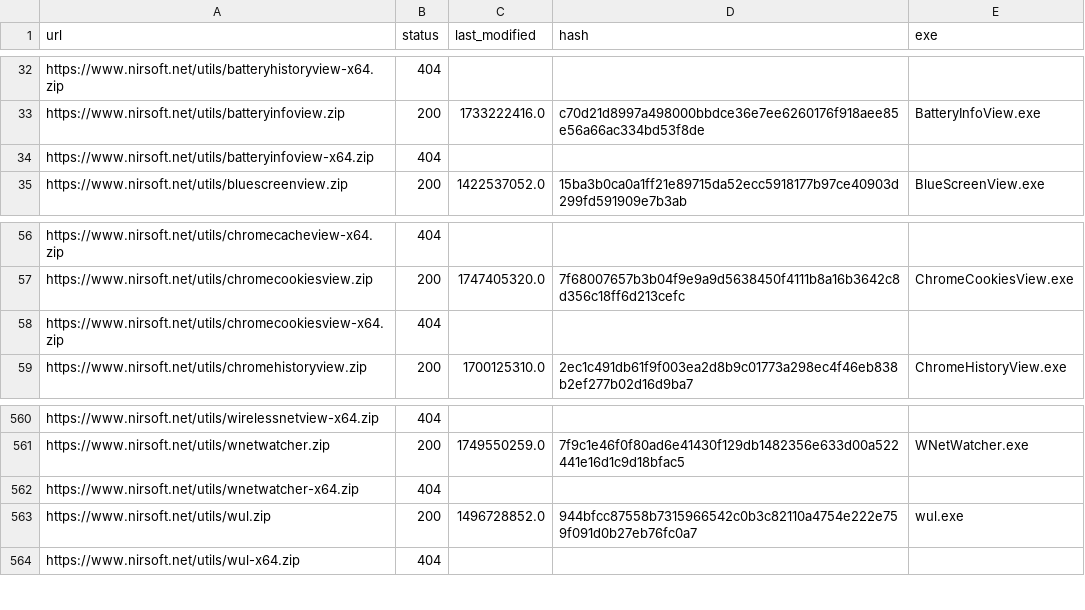
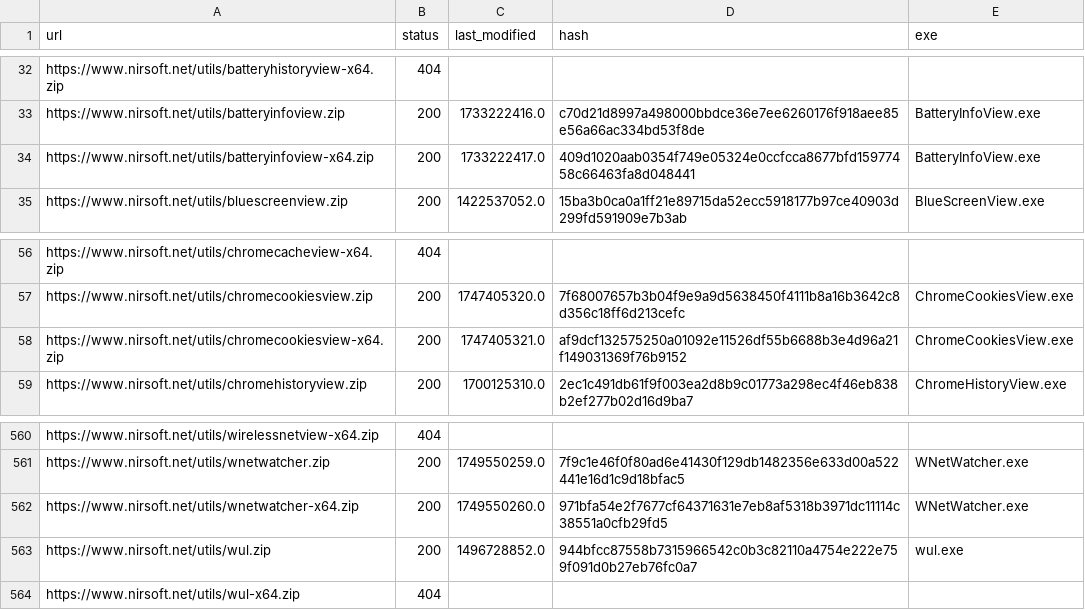
Before and after one commit to ScoopInstaller/Nirsoft, a CSV file: cache/urls.csv, drawn as a sheet; only a part is shown, gaps mark what is left out.

```diff
--- a/cache/urls.csv
+++ b/cache/urls.csv
@@ -33,3 +33,3 @@ https://www.nirsoft.net/utils/batteryhistoryview-x64.zip,404,,,
 https://www.nirsoft.net/utils/batteryinfoview.zip,200,1733222416.0,c70d21d8997a498000bbdce36e7ee6260176f918aee85e56a66ac334bd53f8de,BatteryInfoView.exe
-https://www.nirsoft.net/utils/batteryinfoview-x64.zip,404,,,
+https://www.nirsoft.net/utils/batteryinfoview-x64.zip,200,1733222417.0,409d1020aab0354f749e05324e0ccfcca8677bfd15977458c66463fa8d048441,BatteryInfoView.exe
 https://www.nirsoft.net/utils/bluescreenview.zip,200,1422537052.0,15ba3b0ca0a1ff21e89715da52ecc5918177b97ce40903d299fd591909e7b3ab,BlueScreenView.exe
@@ -57,3 +57,3 @@ https://www.nirsoft.net/utils/chromecacheview-x64.zip,404,,,
 https://www.nirsoft.net/utils/chromecookiesview.zip,200,1747405320.0,7f68007657b3b04f9e9a9d5638450f4111b8a16b3642c8d356c18ff6d213cefc,ChromeCookiesView.exe
-https://www.nirsoft.net/utils/chromecookiesview-x64.zip,404,,,
+https://www.nirsoft.net/utils/chromecookiesview-x64.zip,200,1747405321.0,af9dcf132575250a01092e11526df55b6688b3e4d96a21f149031369f76b9152,ChromeCookiesView.exe
 https://www.nirsoft.net/utils/chromehistoryview.zip,200,1700125310.0,2ec1c491db61f9f003ea2d8b9c01773a298ec4f46eb838b2ef277b02d16d9ba7,ChromeHistoryView.exe
@@ -561,3 +561,3 @@ https://www.nirsoft.net/utils/wirelessnetview-x64.zip,404,,,
 https://www.nirsoft.net/utils/wnetwatcher.zip,200,1749550259.0,7f9c1e46f0f80ad6e41430f129db1482356e633d00a522441e16d1c9d18bfac5,WNetWatcher.exe
-https://www.nirsoft.net/utils/wnetwatcher-x64.zip,404,,,
+https://www.nirsoft.net/utils/wnetwatcher-x64.zip,200,1749550260.0,971bfa54e2f7677cf64371631e7eb8af5318b3971dc11114c38551a0cfb29fd5,WNetWatcher.exe
 https://www.nirsoft.net/utils/wul.zip,200,1496728852.0,944bfcc87558b7315966542c0b3c82110a4754e222e759f091d0b27eb76fc0a7,wul.exe
```
